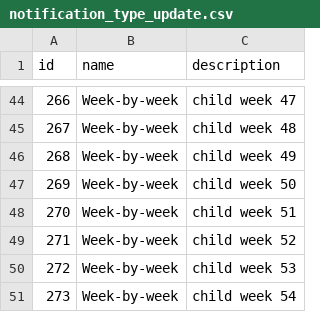
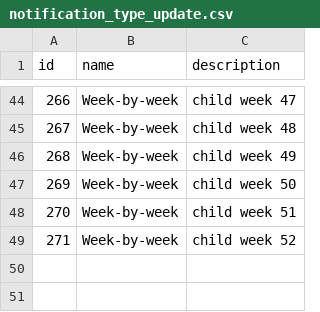
Before and after one commit to motech/MOTECH-Mobile, a CSV file: motech-mobile-core/src/main/resources/data/notification_type_update.csv, drawn as a sheet; only a part is shown, gaps mark what is left out.

Commit message:
Removing week 53 and 54 from child info program

```diff
--- a/motech-mobile-core/src/main/resources/data/notification_type_update.csv
+++ b/motech-mobile-core/src/main/resources/data/notification_type_update.csv
@@ -49,3 +49 @@
 "271","Week-by-week","child week 52 "
-"272","Week-by-week","child week 53 "
-"273","Week-by-week","child week 54 "
```
